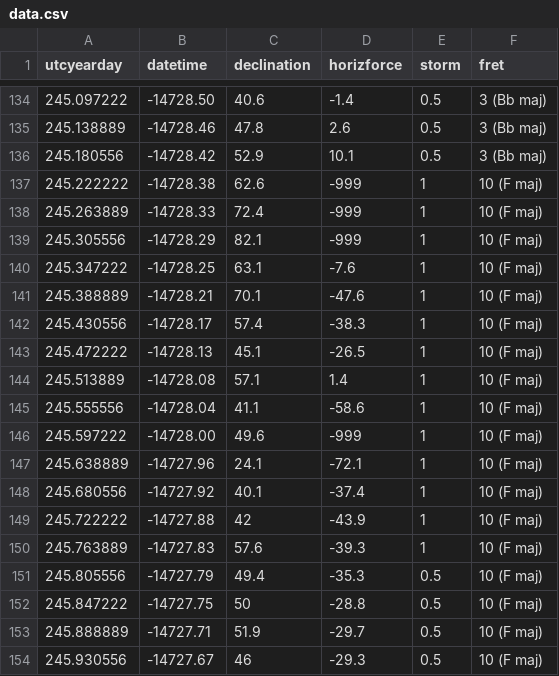
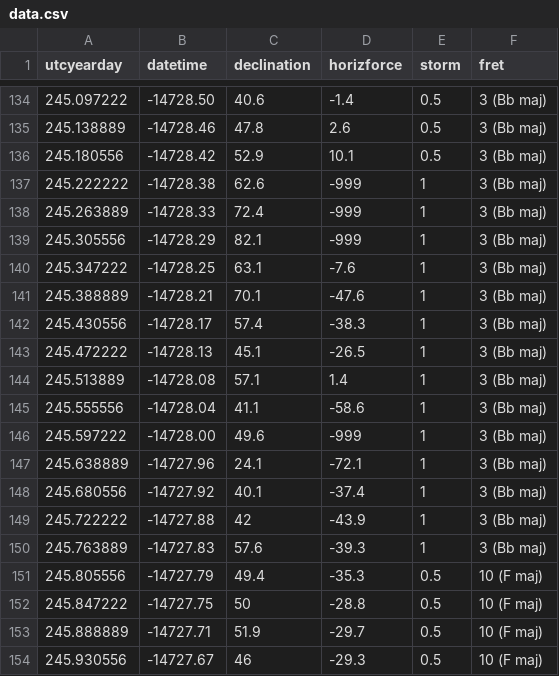
Before and after one commit to duncangeere/carringtonevent, a CSV file: data.csv, drawn as a sheet; only a part is shown, gaps mark what is left out; the diff covers the shown part only.

```diff
--- a/data.csv
+++ b/data.csv
@@ -136,16 +136,16 @@ utcyearday,datetime,declination,horizforce,storm,fret
 245.180556,-14728.42,52.9,10.1,0.5,3 (Bb maj)
-245.222222,-14728.38,62.6,-999,1,10 (F maj)
-245.263889,-14728.33,72.4,-999,1,10 (F maj)
-245.305556,-14728.29,82.1,-999,1,10 (F maj)
-245.347222,-14728.25,63.1,-7.6,1,10 (F maj)
-245.388889,-14728.21,70.1,-47.6,1,10 (F maj)
-245.430556,-14728.17,57.4,-38.3,1,10 (F maj)
-245.472222,-14728.13,45.1,-26.5,1,10 (F maj)
-245.513889,-14728.08,57.1,1.4,1,10 (F maj)
-245.555556,-14728.04,41.1,-58.6,1,10 (F maj)
-245.597222,-14728.00,49.6,-999,1,10 (F maj)
-245.638889,-14727.96,24.1,-72.1,1,10 (F maj)
-245.680556,-14727.92,40.1,-37.4,1,10 (F maj)
-245.722222,-14727.88,42,-43.9,1,10 (F maj)
-245.763889,-14727.83,57.6,-39.3,1,10 (F maj)
+245.222222,-14728.38,62.6,-999,1,3 (Bb maj)
+245.263889,-14728.33,72.4,-999,1,3 (Bb maj)
+245.305556,-14728.29,82.1,-999,1,3 (Bb maj)
+245.347222,-14728.25,63.1,-7.6,1,3 (Bb maj)
+245.388889,-14728.21,70.1,-47.6,1,3 (Bb maj)
+245.430556,-14728.17,57.4,-38.3,1,3 (Bb maj)
+245.472222,-14728.13,45.1,-26.5,1,3 (Bb maj)
+245.513889,-14728.08,57.1,1.4,1,3 (Bb maj)
+245.555556,-14728.04,41.1,-58.6,1,3 (Bb maj)
+245.597222,-14728.00,49.6,-999,1,3 (Bb maj)
+245.638889,-14727.96,24.1,-72.1,1,3 (Bb maj)
+245.680556,-14727.92,40.1,-37.4,1,3 (Bb maj)
+245.722222,-14727.88,42,-43.9,1,3 (Bb maj)
+245.763889,-14727.83,57.6,-39.3,1,3 (Bb maj)
 245.805556,-14727.79,49.4,-35.3,0.5,10 (F maj)
```
Also changed, not shown: 42 edited cells elsewhere in this file, 1 other file.
